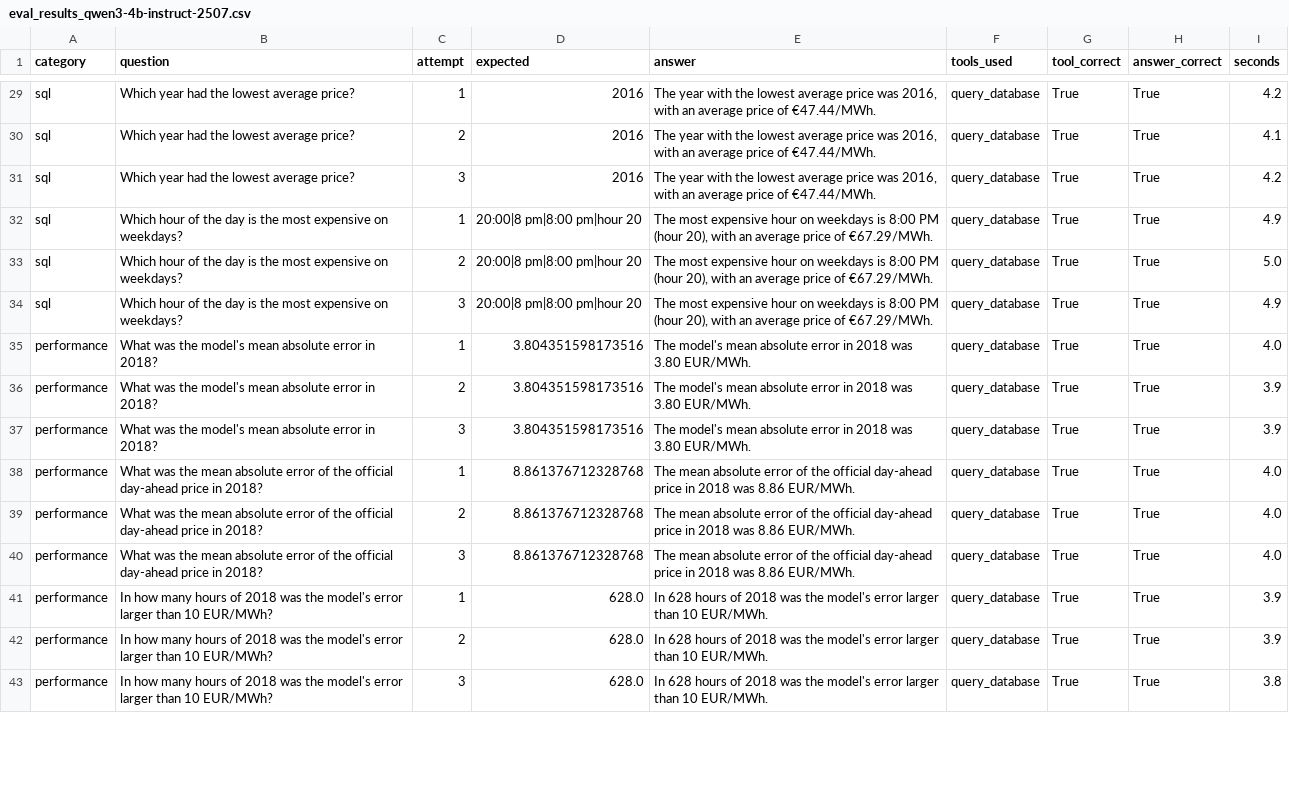
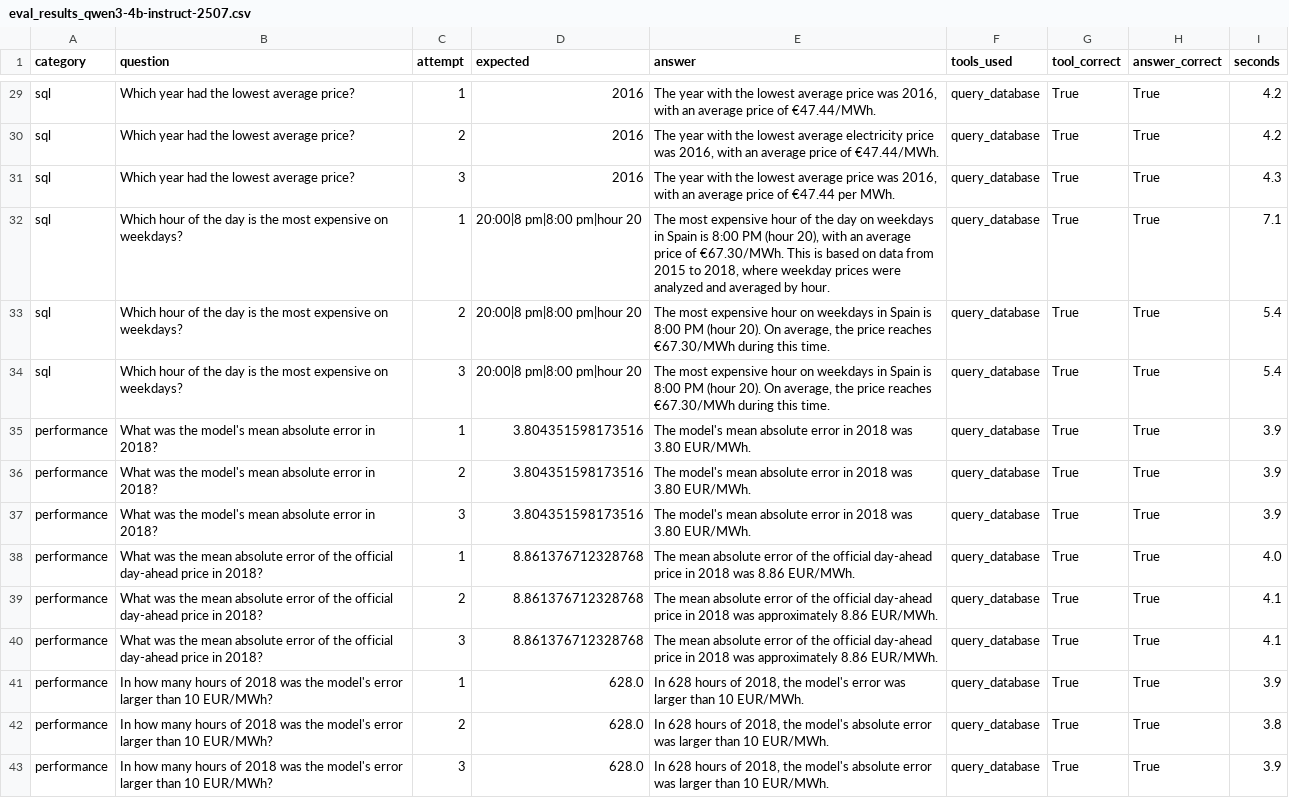
Before and after one commit to selengull/energy-price-forecasting-agent, a CSV file: reports/eval_results_qwen3-4b-instruct-2507.csv, drawn as a sheet; only a part is shown, gaps mark what is left out; the diff covers the shown part only; the diff names each change by its address in the sheet, - before the commit and + after, or states it on an @@ line.

```diff
--- a/reports/eval_results_qwen3-4b-instruct-2507.csv
+++ b/reports/eval_results_qwen3-4b-instruct-2507.csv
-E30 (answer): …lowest average price was…
+E30 (answer): …lowest average electricity price was…
-I30 (seconds): 4.1
+I30 (seconds): 4.2
-E31 (answer): …price of €47.44/MWh.
+E31 (answer): …price of €47.44 per MWh.
-I31 (seconds): 4.2
+I31 (seconds): 4.3
-E32 (answer): …expensive hour on weekdays is 8:00 PM (hour 20), with an average price of €67.29/MWh.
+E32 (answer): …expensive hour of the day on weekdays in Spain is 8:00 PM (hour 20), with an average price of €67.30/MWh. This is based on data from 2015 to 2018, where weekday prices were analyzed and averaged by hour.
-I32 (seconds): 4.9
+I32 (seconds): 7.1
-E33:E34 (answer): …on weekdays is 8:00 PM (hour 20), with an average price of €67.29/MWh.
+E33:E34 (answer): …on weekdays in Spain is 8:00 PM (hour 20). On average, the price reaches €67.30/MWh during this time.
-I33 (seconds): 5.0
+I33 (seconds): 5.4
-I34 (seconds): 4.9
+I34 (seconds): 5.4
-I35 (seconds): 4.0
+I35 (seconds): 3.9
-E39:E40 (answer): …2018 was 8.86 EUR/MWh.
+E39:E40 (answer): …2018 was approximately 8.86 EUR/MWh.
-I39:I40 (seconds): 4.0
+I39:I40 (seconds): 4.1
-E41 (answer): …hours of 2018 was the model's error larger than…
+E41 (answer): …hours of 2018, the model's error was larger than…
-E42:E43 (answer): …hours of 2018 was the model's error larger than…
+E42:E43 (answer): …hours of 2018, the model's absolute error was larger than…
-I42 (seconds): 3.9
+I42 (seconds): 3.8
-I43 (seconds): 3.8
+I43 (seconds): 3.9
```
Also changed, not shown: 9 added rows and 59 edited cells elsewhere in this file, 7 other files.
